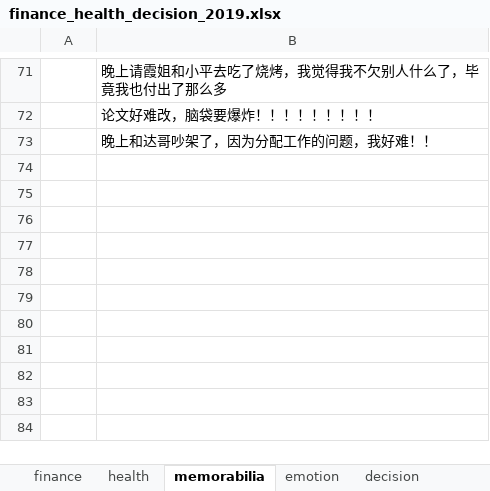
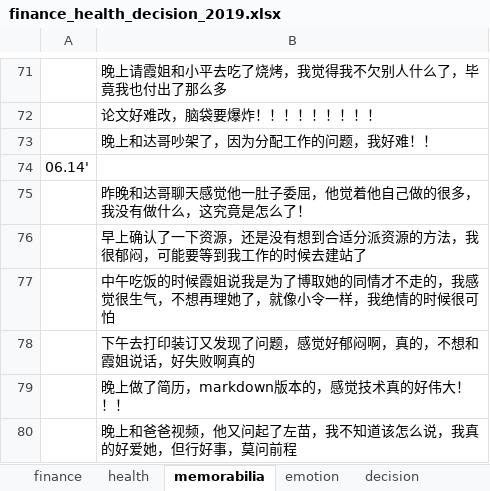
Before and after one commit to ilvcr/planandlife, an Excel workbook: 2019/finance_health_decision_2019.xlsx, sheet memorabilia, drawn as a sheet; only a part is shown, gaps mark what is left out; values as stored, in another font and other column widths than the file's, no borders; the diff names each change by its address in the sheet, - before the commit and + after, or states it on an @@ line.

```diff
--- a/2019/finance_health_decision_2019.xlsx (sheet memorabilia)
+++ b/2019/finance_health_decision_2019.xlsx (sheet memorabilia)
+row 74: 06.14'
+row 75:  | 昨晚和达哥聊天感觉他一肚子委屈，他觉着他自己做的很多，我没有做什么，这究竟是怎么了！
+row 76:  | 早上确认了一下资源，还是没有想到合适分派资源的方法，我很郁闷，可能要等到我工作的时候去建站了
+row 77:  | 中午吃饭的时候霞姐说我是为了博取她的同情才不走的，我感觉很生气，不想再理她了，就像小令一样，我绝情的时候很可怕
+row 78:  | 下午去打印装订又发现了问题，感觉好郁闷啊，真的，不想和霞姐说话，好失败啊真的
+row 79:  | 晚上做了简历，markdown版本的，感觉技术真的好伟大！！！
+row 80:  | 晚上和爸爸视频，他又问起了左苗，我不知道该怎么说，我真的好爱她，但行好事，莫问前程
```
Also changed, not shown: sheet finance, sheet health, sheet emotion, 1 other file.
